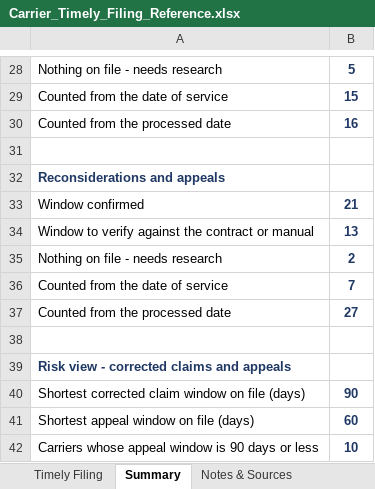
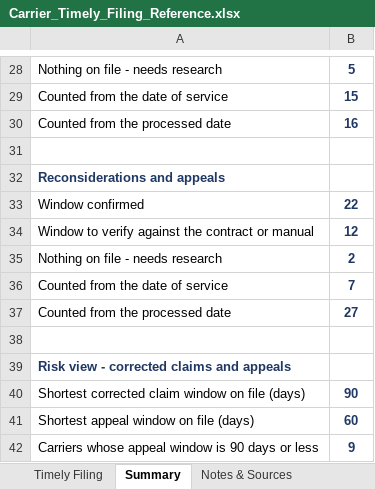
Before and after one commit to LindaMora10/Medical-Billing-Specialties, an Excel workbook: Carrier_Timely_Filing_Reference.xlsx, sheet Summary, drawn as a sheet; only a part is shown, gaps mark what is left out; values as stored, in another font and other column widths than the file's, no borders; the diff names each change by its address in the sheet, - before the commit and + after, or states it on an @@ line.

```diff
--- a/Carrier_Timely_Filing_Reference.xlsx (sheet Summary)
+++ b/Carrier_Timely_Filing_Reference.xlsx (sheet Summary)
-B33: 21
+B33: 22
-B34: 13
+B34: 12
-B42: 10
+B42: 9
```
Also changed, not shown: sheet Timely Filing, sheet Notes & Sources.
